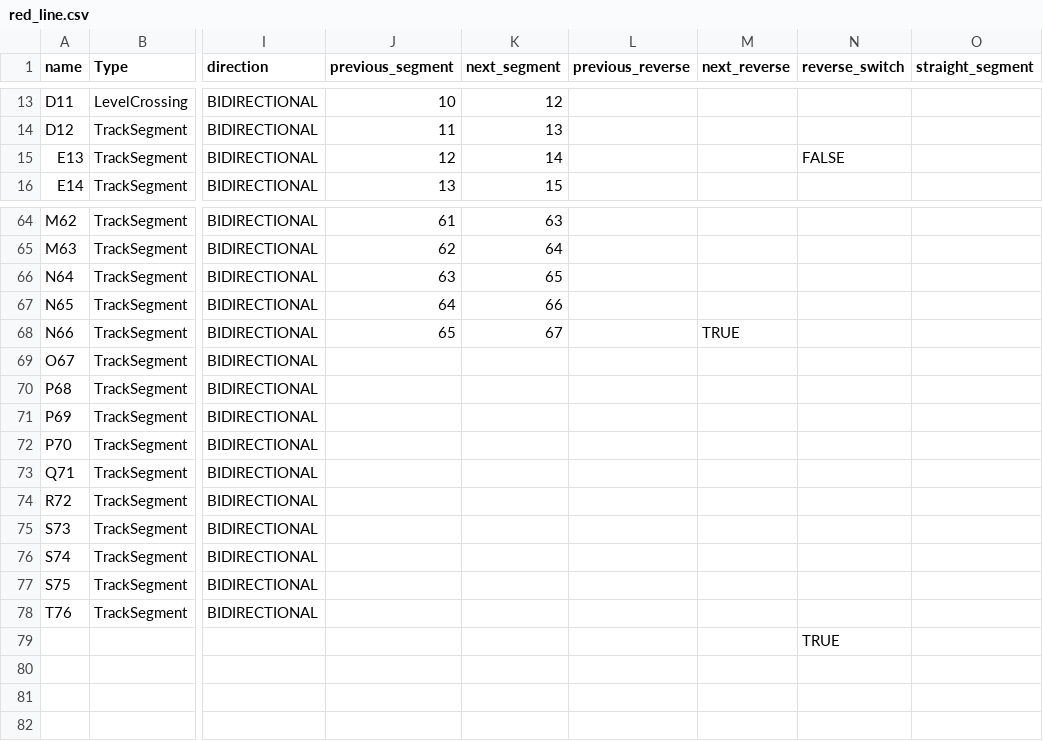
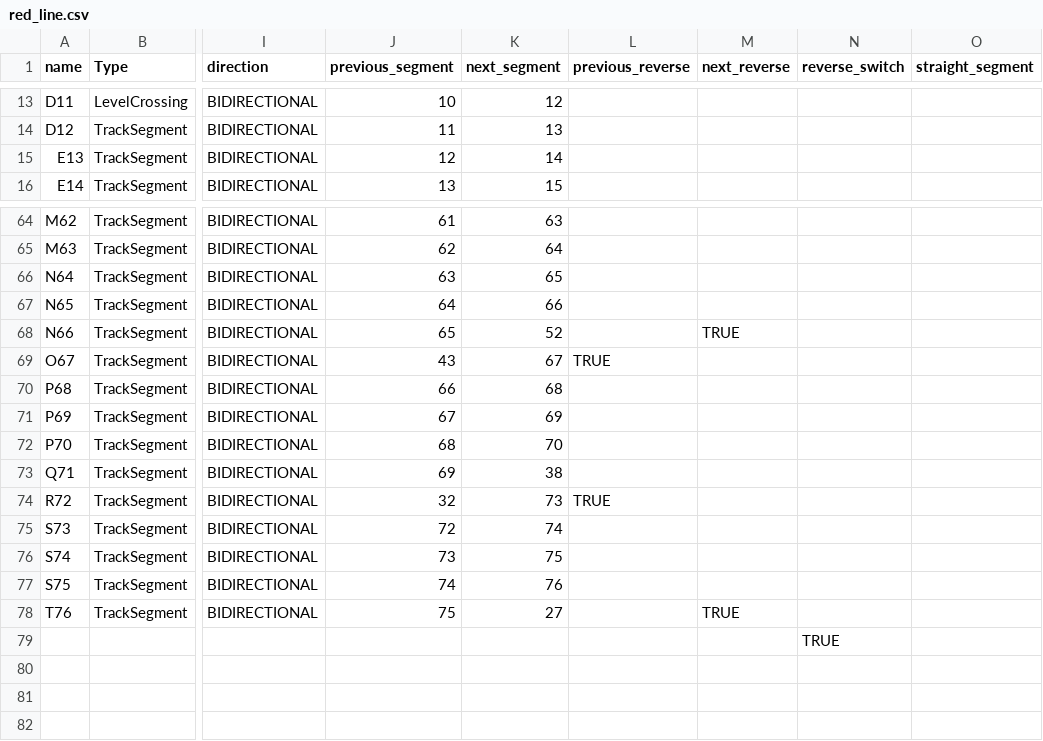
Before and after one commit to tmbottegal/ECE1140TrainsTeam8, a CSV file: trackModel/red_line.csv, drawn as a sheet; only a part is shown, gaps mark what is left out; the diff names each change by its address in the sheet, - before the commit and + after, or states it on an @@ line.

Commit message:
tweaked the lines a bit (found some bugs)

```diff
--- a/trackModel/red_line.csv
+++ b/trackModel/red_line.csv
-N15 (reverse_switch): FALSE
+N15 (reverse_switch): (empty)
-K68 (next_segment): 67
+K68 (next_segment): 52
-J69 (previous_segment): (empty)
+J69 (previous_segment): 43
-K69 (next_segment): (empty)
+K69 (next_segment): 67
-L69 (previous_reverse): (empty)
+L69 (previous_reverse): TRUE
-J70 (previous_segment): (empty)
+J70 (previous_segment): 66
-K70 (next_segment): (empty)
+K70 (next_segment): 68
-J71 (previous_segment): (empty)
+J71 (previous_segment): 67
-K71 (next_segment): (empty)
+K71 (next_segment): 69
-J72 (previous_segment): (empty)
+J72 (previous_segment): 68
-K72 (next_segment): (empty)
+K72 (next_segment): 70
-J73 (previous_segment): (empty)
+J73 (previous_segment): 69
-K73 (next_segment): (empty)
+K73 (next_segment): 38
-J74 (previous_segment): (empty)
+J74 (previous_segment): 32
-K74 (next_segment): (empty)
+K74 (next_segment): 73
-L74 (previous_reverse): (empty)
+L74 (previous_reverse): TRUE
-J75 (previous_segment): (empty)
+J75 (previous_segment): 72
-K75 (next_segment): (empty)
+K75 (next_segment): 74
-J76 (previous_segment): (empty)
+J76 (previous_segment): 73
-K76 (next_segment): (empty)
+K76 (next_segment): 75
-J77 (previous_segment): (empty)
+J77 (previous_segment): 74
-K77 (next_segment): (empty)
+K77 (next_segment): 76
-J78 (previous_segment): (empty)
+J78 (previous_segment): 75
-K78 (next_segment): (empty)
+K78 (next_segment): 27
-M78 (next_reverse): (empty)
+M78 (next_reverse): TRUE
```
Also changed, not shown: trackModel/green_line.csv.
